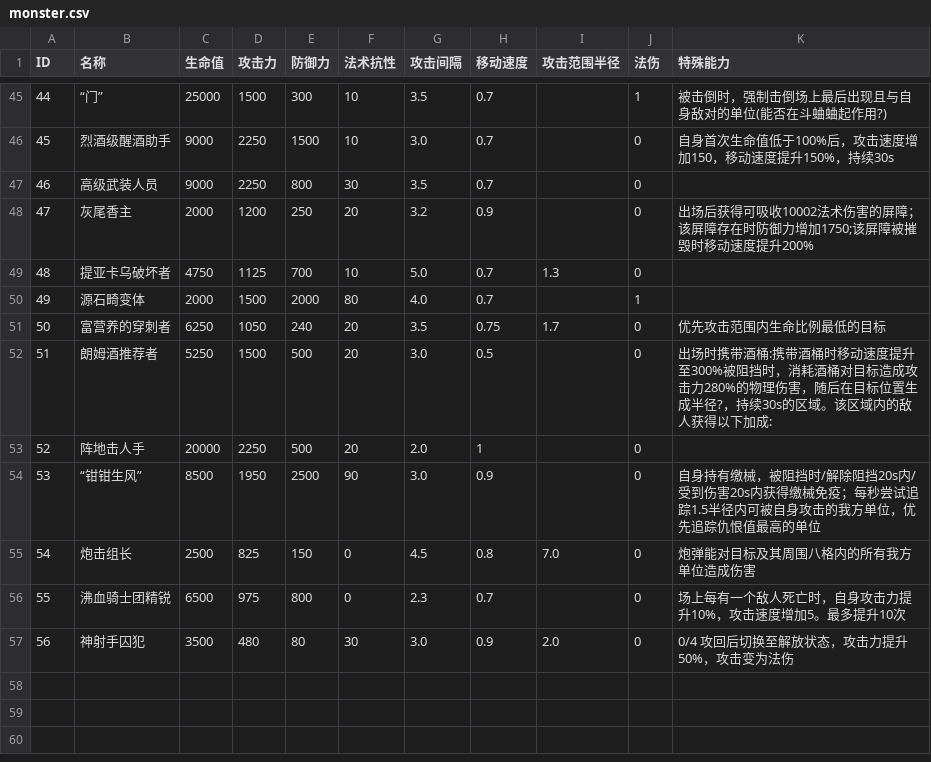
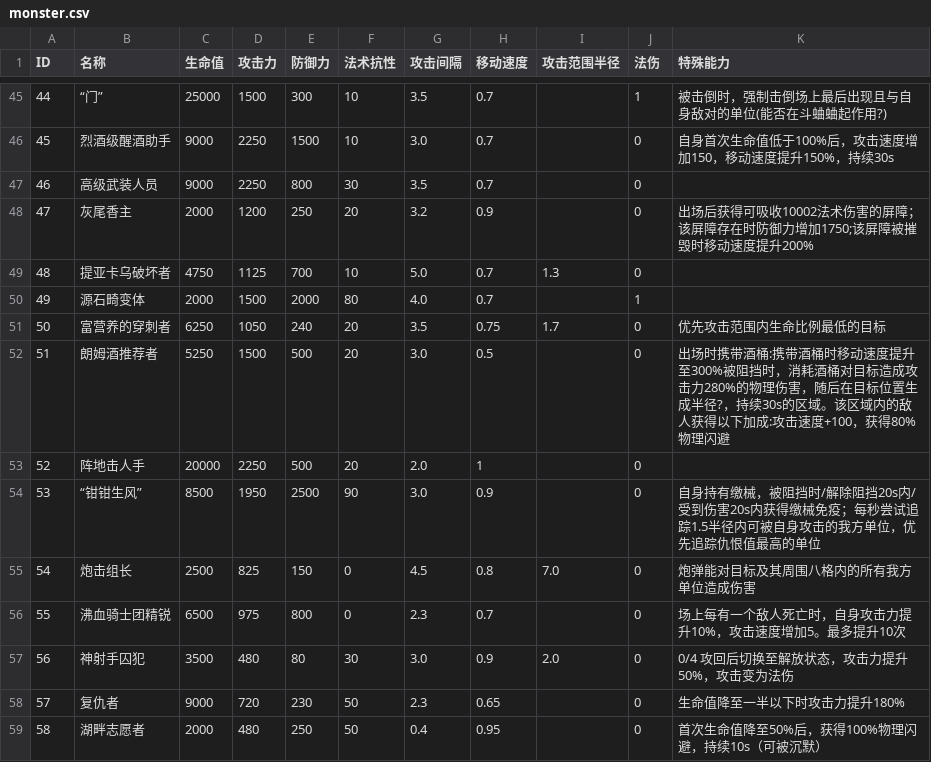
Before and after one commit to MojoisMojo/arknightall, a CSV file: data/monster.csv, drawn as a sheet; only a part is shown, gaps mark what is left out.

```diff
--- a/data/monster.csv
+++ b/data/monster.csv
@@ -51,3 +51,3 @@
 50,富营养的穿刺者,6250,1050,240,20,3.5,0.75,1.7,0,优先攻击范围内生命比例最低的目标
-51,朗姆酒推荐者,5250,1500,500,20,3.0,0.5,,0,出场时携带酒桶:携带酒桶时移动速度提升至300%被阻挡时，消耗酒桶对目标造成攻击力280%的物理伤害，随后在目标位置生成半径?，持续30s的区域。该区域内的敌人获得以下加成:
+51,朗姆酒推荐者,5250,1500,500,20,3.0,0.5,,0,出场时携带酒桶:携带酒桶时移动速度提升至300%被阻挡时，消耗酒桶对目标造成攻击力280%的物理伤害，随后在目标位置生成半径?，持续30s的区域。该区域内的敌人获得以下加成:攻击速度+100，获得80%物理闪避
 52,阵地击人手,20000,2250,500,20,2.0,1,,0,
@@ -57 +57,3 @@
 56,神射手囚犯,3500,480,80,30,3.0,0.9,2.0,0,0/4 攻回后切换至解放状态，攻击力提升50%，攻击变为法伤
+57,复仇者,9000,720,230,50,2.3,0.65,,0,生命值降至一半以下时攻击力提升180%
+58,湖畔志愿者,2000,480,250,50,0.4,0.95,,0,首次生命值降至50%后，获得100%物理闪避，持续10s（可被沉默）
```
Also changed, not shown: 2 other files.
